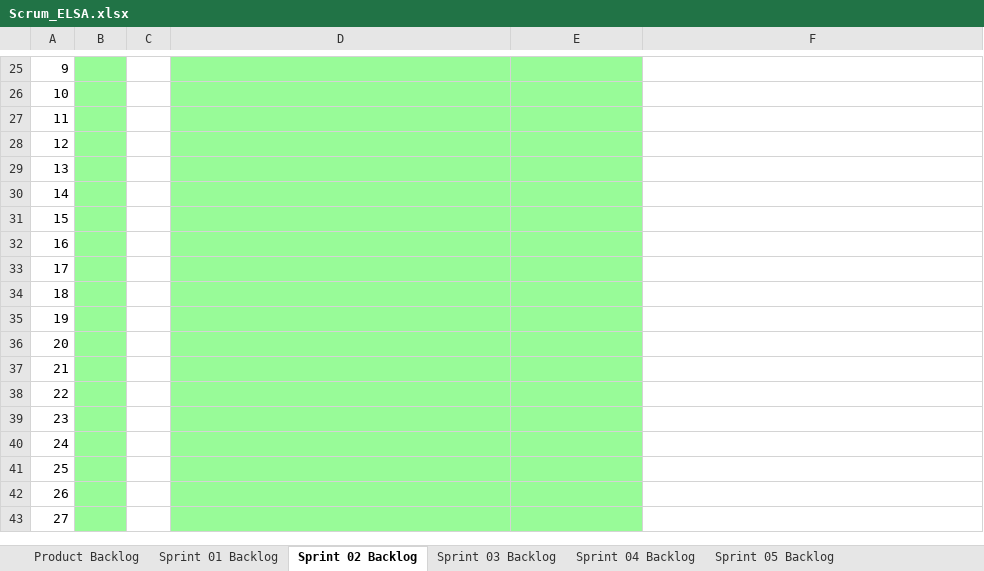
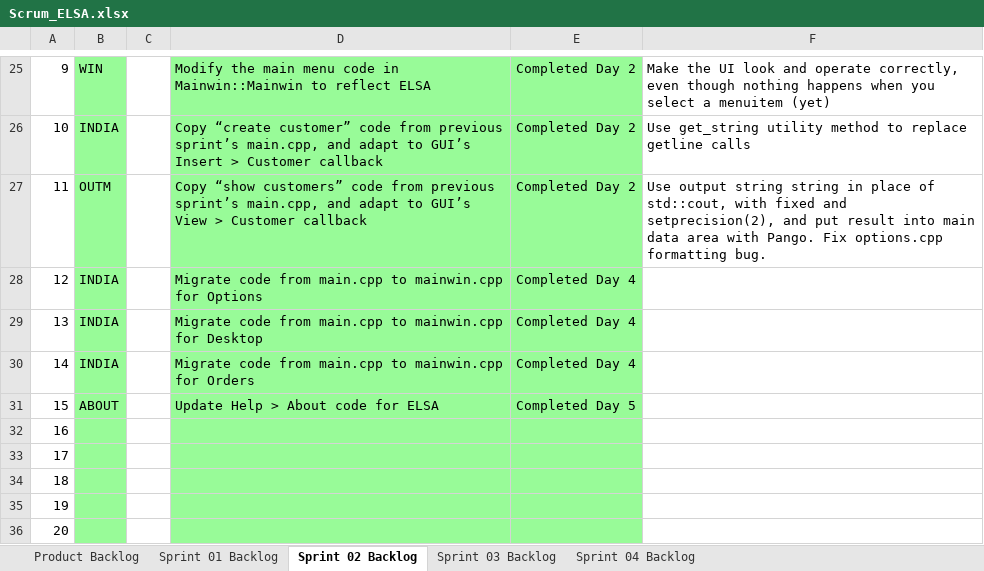
Before and after one commit to Hyper1001/School-Projects, an Excel workbook: elsa/doc/Scrum_ELSA.xlsx, sheet Sprint 02 Backlog, drawn as a sheet; only a part is shown, gaps mark what is left out; the shorter side is filled out with more unchanged rows; values as stored, in another font and other column widths than the file's, no borders; charts and pictures not drawn; the diff covers the shown part only; the diff names each change by its address in the sheet, - before the commit and + after, or states it on an @@ line.

Commit message:
sprint 3 attempt

```diff
--- a/elsa/doc/Scrum_ELSA.xlsx (sheet Sprint 02 Backlog)
+++ b/elsa/doc/Scrum_ELSA.xlsx (sheet Sprint 02 Backlog)
-sheet tab: Sprint 05 Backlog
-B25: (empty)
+B25: WIN
-D25: (empty)
+D25: Modify the main menu code in Mainwin::Mainwin to reflect ELSA
-E25:E27: (empty)
+E25:E27: Completed Day 2
-F25: (empty)
+F25: Make the UI look and operate correctly, even though nothing happens when you select a menuitem (yet)
-B26: (empty)
+B26: INDIA
-D26: (empty)
+D26: Copy “create customer” code from previous sprint’s main.cpp, and adapt to GUI’s Insert > Customer callback
-F26: (empty)
+F26: Use get_string utility method to replace getline calls
-B27: (empty)
+B27: OUTM
-D27: (empty)
+D27: Copy “show customers” code from previous sprint’s main.cpp, and adapt to GUI’s View > Customer callback
-F27: (empty)
+F27: Use output string string in place of std::cout, with fixed and setprecision(2), and put result into main data area with Pango. Fix options.cpp formatting bug.
-B28:B30: (empty)
+B28:B30: INDIA
-D28: (empty)
+D28: Migrate code from main.cpp to mainwin.cpp for Options
-E28:E30: (empty)
+E28:E30: Completed Day 4
-D29: (empty)
+D29: Migrate code from main.cpp to mainwin.cpp for Desktop
-D30: (empty)
+D30: Migrate code from main.cpp to mainwin.cpp for Orders
-B31: (empty)
+B31: ABOUT
-D31: (empty)
+D31: Update Help > About code for ELSA
-E31: (empty)
+E31: Completed Day 5
```
Also changed, not shown: 43 edited cells and cell formats elsewhere in this sheet, sheet Product Backlog, sheet Sprint 01 Backlog, sheet Sprint 04 Backlog, sheet Sprint 03 Backlog, formulas that keep their value, charts or pictures, 15 other files.
